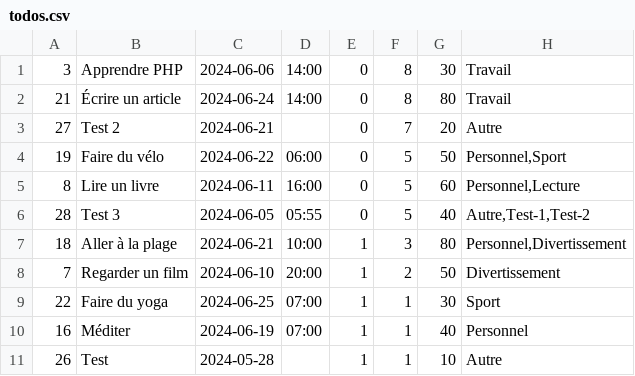
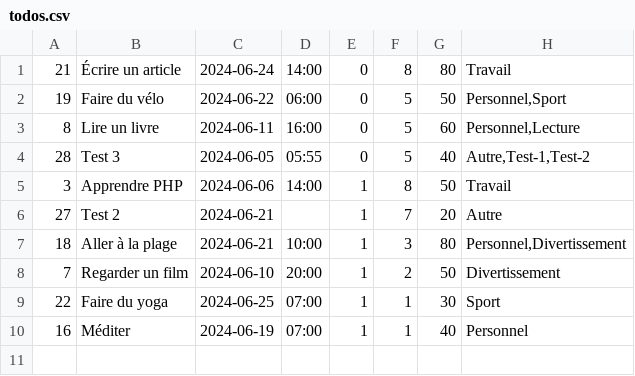
Before and after one commit to octhama/SandboxWebDynPHP, a CSV file: ExamPhpProjetToDoList/todos.csv, drawn as a sheet; removed rows and columns are numbered as before the commit, all else as after; the diff names each change by its address in the sheet, - before the commit and + after, or states it on an @@ line.

```diff
--- a/ExamPhpProjetToDoList/todos.csv
+++ b/ExamPhpProjetToDoList/todos.csv
-row 1: 3 | Apprendre PHP | 2024-06-06 | 14:00 | 0 | 8 | 30 | Travail
-row 3: 27 | Test 2 | 2024-06-21 |  | 0 | 7 | 20 | Autre
+row 5: 3 | Apprendre PHP | 2024-06-06 | 14:00 | 1 | 8 | 50 | Travail
+row 6: 27 | Test 2 | 2024-06-21 |  | 1 | 7 | 20 | Autre
-row 11: 26 | Test | 2024-05-28 |  | 1 | 1 | 10 | Autre
```
Also changed, not shown: ExamPhpProjetToDoList/trash.csv, 4 other files.
